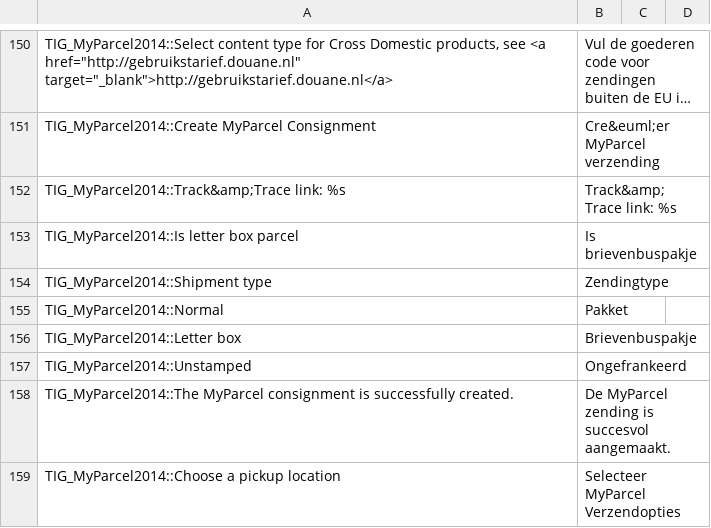
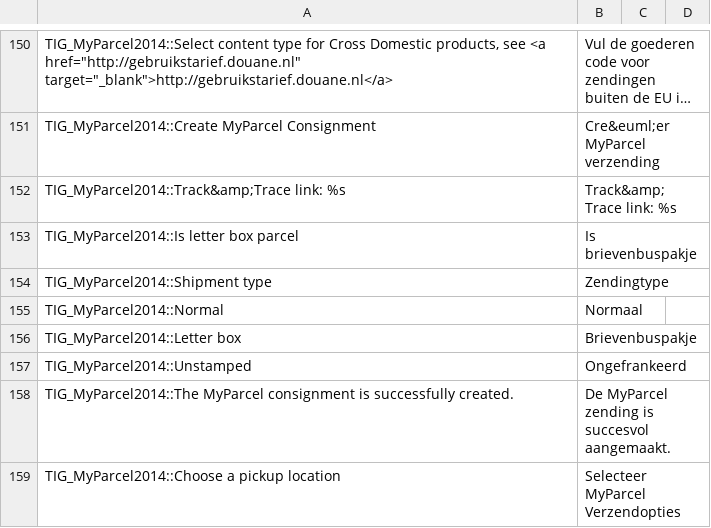
Before and after one commit to myparcelnl/magento1-End-of-life, a CSV file: app/locale/nl_NL/TIG_MyParcel2014.csv, drawn as a sheet; only a part is shown, gaps mark what is left out; long unchanged cells end in ….

Commit message:
Change title

```diff
--- a/app/locale/nl_NL/TIG_MyParcel2014.csv
+++ b/app/locale/nl_NL/TIG_MyParcel2014.csv
@@ -154,3 +154,3 @@ TIG_MyParcel2014::Is letter box parcel,Is brievenbuspakje
 TIG_MyParcel2014::Shipment type,Zendingtype
-TIG_MyParcel2014::Normal,Pakket
+TIG_MyParcel2014::Normal,Normaal
 TIG_MyParcel2014::Letter box,Brievenbuspakje
```
